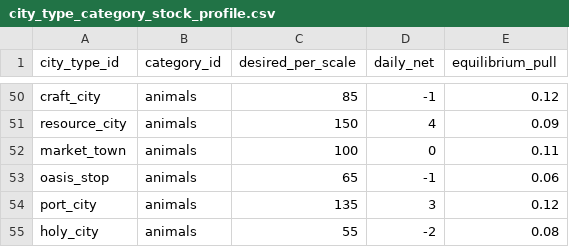
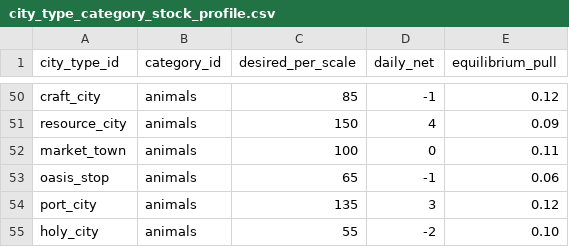
Before and after one commit to D9eka/SilkPathJourney, a CSV file: Assets/Internal/Data/__source_csv/city_type_category_stock_profile.csv, drawn as a sheet; only a part is shown, gaps mark what is left out; the diff covers the shown part only.

```diff
--- a/Assets/Internal/Data/__source_csv/city_type_category_stock_profile.csv
+++ b/Assets/Internal/Data/__source_csv/city_type_category_stock_profile.csv
@@ -54,2 +54,2 @@ oasis_stop,animals,65,-1,0.06
 port_city,animals,135,3,0.12
-holy_city,animals,55,-2,0.08
+holy_city,animals,55,-2,0.10
```
Also changed, not shown: 15 edited cells elsewhere in this file, Assets/Internal/Data/__source_csv/city_type_category_coefs.csv, Assets/Internal/Data/__source_csv/city_types.csv, 19 other files.
